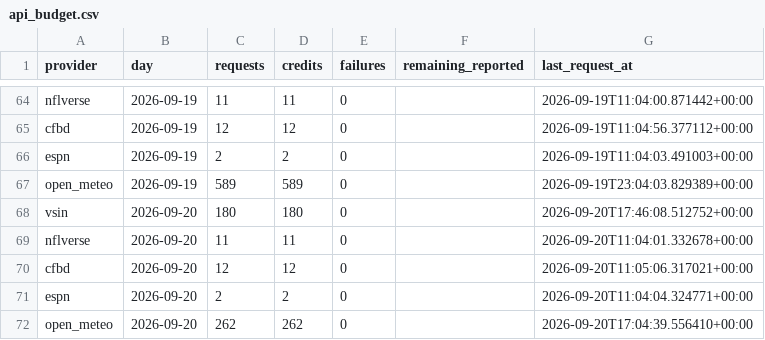
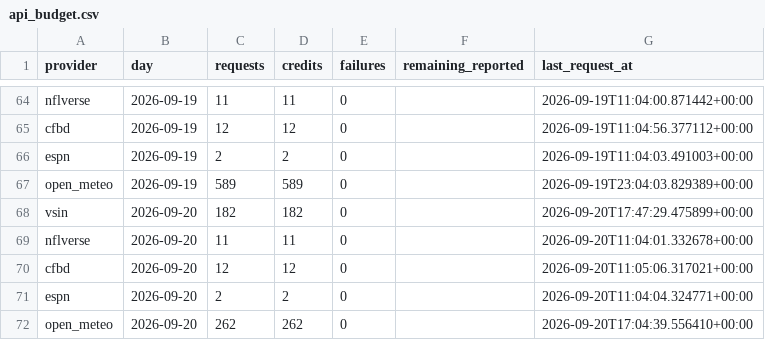
Before and after one commit to mapleleafs032/matchup-platform, a CSV file: data/tables/ops/api_budget.csv, drawn as a sheet; only a part is shown, gaps mark what is left out.

```diff
--- a/data/tables/ops/api_budget.csv
+++ b/data/tables/ops/api_budget.csv
@@ -67,3 +67,3 @@ espn,2026-09-19,2,2,0,,2026-09-19T11:04:03.491003+00:00
 open_meteo,2026-09-19,589,589,0,,2026-09-19T23:04:03.829389+00:00
-vsin,2026-09-20,180,180,0,,2026-09-20T17:46:08.512752+00:00
+vsin,2026-09-20,182,182,0,,2026-09-20T17:47:29.475899+00:00
 nflverse,2026-09-20,11,11,0,,2026-09-20T11:04:01.332678+00:00
```
Also changed, not shown: data/tables/market/splits/CFB/2026/W04.csv, data/tables/ops/job_log.csv, 4 other files.
